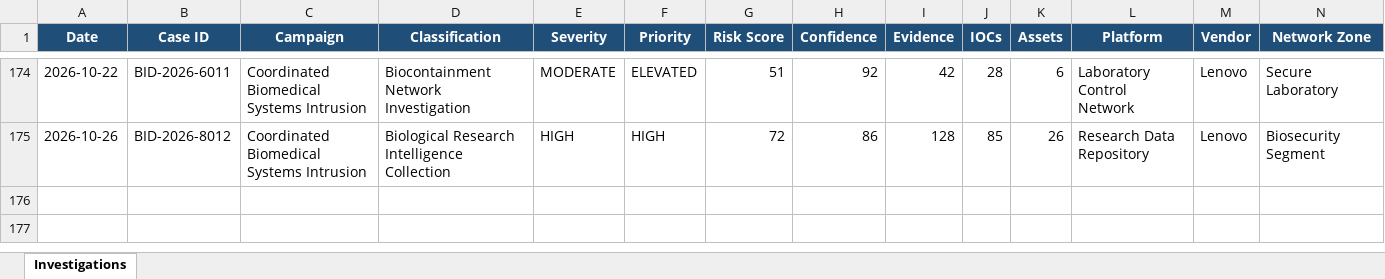
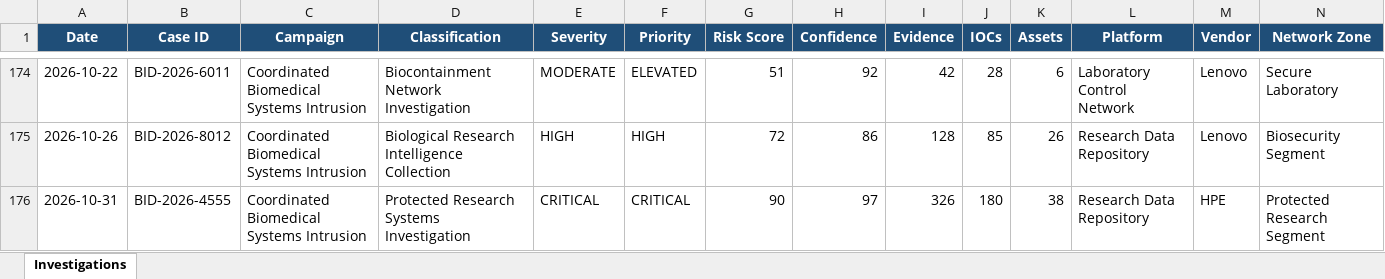
Before and after one commit to DRA3V50/BioDefense-Intelligence-Division, an Excel workbook: workbooks/Exposure-Tracking-Matrix.xlsx, sheet Investigations, drawn as a sheet; only a part is shown, gaps mark what is left out; values as stored, in another font and other column widths than the file's, no borders; rows hold the shown columns only; the diff names each change by its address in the sheet, - before the commit and + after, or states it on an @@ line.

```diff
--- a/workbooks/Exposure-Tracking-Matrix.xlsx (sheet Investigations)
+++ b/workbooks/Exposure-Tracking-Matrix.xlsx (sheet Investigations)
+row 176: 2026-10-31 | BID-2026-4555 | Coordinated Biomedical Systems Intrusion | Protected Research Systems Investigation | CRITICAL | CRITICAL | 90 | 97 | 326 | 180 | 38 | Research Data Repository | HPE | Protected Research Segment
```
Also changed, not shown: 58 other files.
